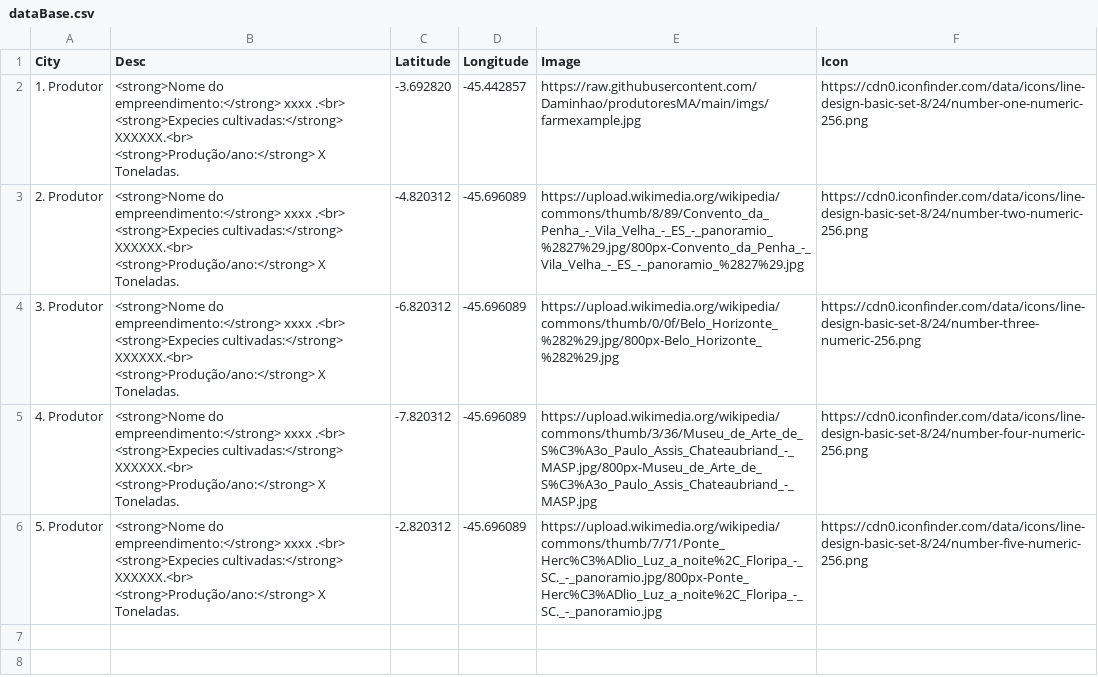
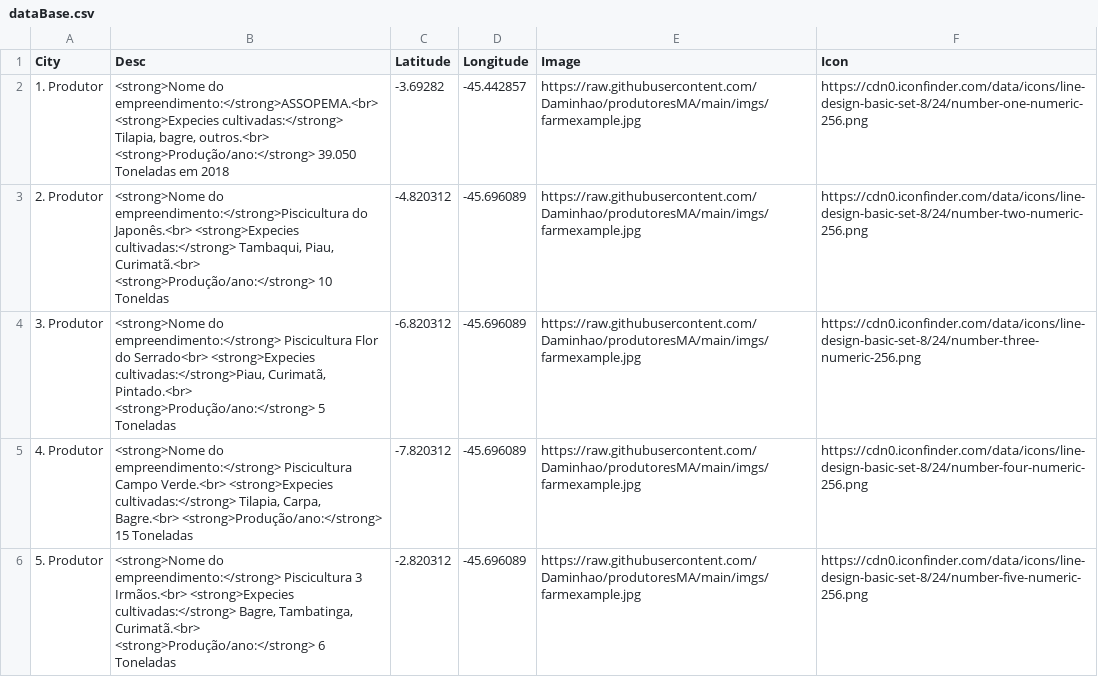
Before and after one commit to Daminhao/produtoresMA, a CSV file: dataBase.csv, drawn as a sheet.

```diff
--- a/dataBase.csv
+++ b/dataBase.csv
@@ -1,6 +1,6 @@
 City,Desc,Latitude,Longitude,Image,Icon
-1. Produtor,"<strong>Nome do empreendimento:</strong> xxxx .<br> <strong>Expecies cultivadas:</strong> XXXXXX.<br> <strong>Produção/ano:</strong> X Toneladas.",-3.692820," -45.442857",https://raw.githubusercontent.com/Daminhao/produtoresMA/main/imgs/farmexample.jpg,https://cdn0.iconfinder.com/data/icons/line-design-basic-set-8/24/number-one-numeric-256.png
-2. Produtor,"<strong>Nome do empreendimento:</strong> xxxx .<br> <strong>Expecies cultivadas:</strong> XXXXXX.<br> <strong>Produção/ano:</strong> X Toneladas.",-4.820312," -45.696089",https://upload.wikimedia.org/wikipedia/commons/thumb/8/89/Convento_da_Penha_-_Vila_Velha_-_ES_-_panoramio_%2827%29.jpg/800px-Convento_da_Penha_-_Vila_Velha_-_ES_-_panoramio_%2827%29.jpg,https://cdn0.iconfinder.com/data/icons/line-design-basic-set-8/24/number-two-numeric-256.png
-3. Produtor,"<strong>Nome do empreendimento:</strong> xxxx .<br> <strong>Expecies cultivadas:</strong> XXXXXX.<br> <strong>Produção/ano:</strong> X Toneladas.",-6.820312," -45.696089",https://upload.wikimedia.org/wikipedia/commons/thumb/0/0f/Belo_Horizonte_%282%29.jpg/800px-Belo_Horizonte_%282%29.jpg,https://cdn0.iconfinder.com/data/icons/line-design-basic-set-8/24/number-three-numeric-256.png
-4. Produtor,"<strong>Nome do empreendimento:</strong> xxxx .<br> <strong>Expecies cultivadas:</strong> XXXXXX.<br> <strong>Produção/ano:</strong> X Toneladas.",-7.820312," -45.696089",https://upload.wikimedia.org/wikipedia/commons/thumb/3/36/Museu_de_Arte_de_S%C3%A3o_Paulo_Assis_Chateaubriand_-_MASP.jpg/800px-Museu_de_Arte_de_S%C3%A3o_Paulo_Assis_Chateaubriand_-_MASP.jpg,https://cdn0.iconfinder.com/data/icons/line-design-basic-set-8/24/number-four-numeric-256.png
-5. Produtor,"<strong>Nome do empreendimento:</strong> xxxx .<br> <strong>Expecies cultivadas:</strong> XXXXXX.<br> <strong>Produção/ano:</strong> X Toneladas.",-2.820312," -45.696089",https://upload.wikimedia.org/wikipedia/commons/thumb/7/71/Ponte_Herc%C3%ADlio_Luz_a_noite%2C_Floripa_-_SC._-_panoramio.jpg/800px-Ponte_Herc%C3%ADlio_Luz_a_noite%2C_Floripa_-_SC._-_panoramio.jpg,https://cdn0.iconfinder.com/data/icons/line-design-basic-set-8/24/number-five-numeric-256.png
+1. Produtor,"<strong>Nome do empreendimento:</strong>ASSOPEMA.<br> <strong>Expecies cultivadas:</strong> Tilapia, bagre, outros.<br> <strong>Produção/ano:</strong> 39.050 Toneladas em 2018",-3.69282,-45.442857,https://raw.githubusercontent.com/Daminhao/produtoresMA/main/imgs/farmexample.jpg,https://cdn0.iconfinder.com/data/icons/line-design-basic-set-8/24/number-one-numeric-256.png
+2. Produtor,"<strong>Nome do empreendimento:</strong>Piscicultura do Japonês.<br> <strong>Expecies cultivadas:</strong> Tambaqui, Piau, Curimatã.<br> <strong>Produção/ano:</strong> 10 Toneldas",-4.820312,-45.696089,https://raw.githubusercontent.com/Daminhao/produtoresMA/main/imgs/farmexample.jpg,https://cdn0.iconfinder.com/data/icons/line-design-basic-set-8/24/number-two-numeric-256.png
+3. Produtor,"<strong>Nome do empreendimento:</strong> Piscicultura Flor do Serrado<br> <strong>Expecies cultivadas:</strong>Piau, Curimatã, Pintado.<br> <strong>Produção/ano:</strong> 5 Toneladas",-6.820312,-45.696089,https://raw.githubusercontent.com/Daminhao/produtoresMA/main/imgs/farmexample.jpg,https://cdn0.iconfinder.com/data/icons/line-design-basic-set-8/24/number-three-numeric-256.png
+4. Produtor,"<strong>Nome do empreendimento:</strong> Piscicultura Campo Verde.<br> <strong>Expecies cultivadas:</strong> Tilapia, Carpa, Bagre.<br> <strong>Produção/ano:</strong> 15 Toneladas ",-7.820312,-45.696089,https://raw.githubusercontent.com/Daminhao/produtoresMA/main/imgs/farmexample.jpg,https://cdn0.iconfinder.com/data/icons/line-design-basic-set-8/24/number-four-numeric-256.png
+5. Produtor,"<strong>Nome do empreendimento:</strong> Piscicultura 3 Irmãos.<br> <strong>Expecies cultivadas:</strong> Bagre, Tambatinga, Curimatã.<br> <strong>Produção/ano:</strong> 6 Toneladas",-2.820312,-45.696089,https://raw.githubusercontent.com/Daminhao/produtoresMA/main/imgs/farmexample.jpg,https://cdn0.iconfinder.com/data/icons/line-design-basic-set-8/24/number-five-numeric-256.png
```
Also changed, not shown: 1 other file.
